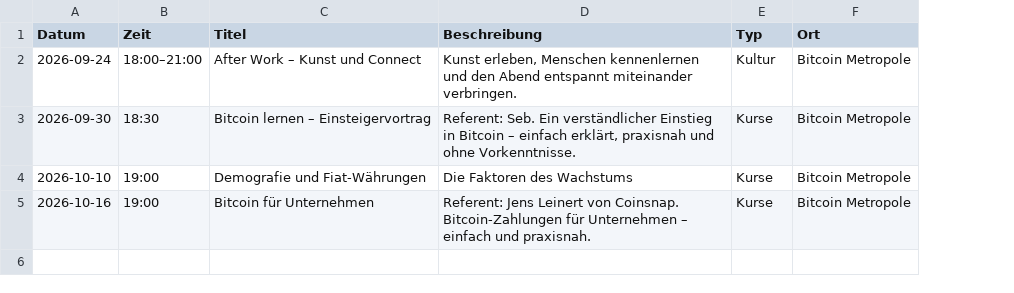
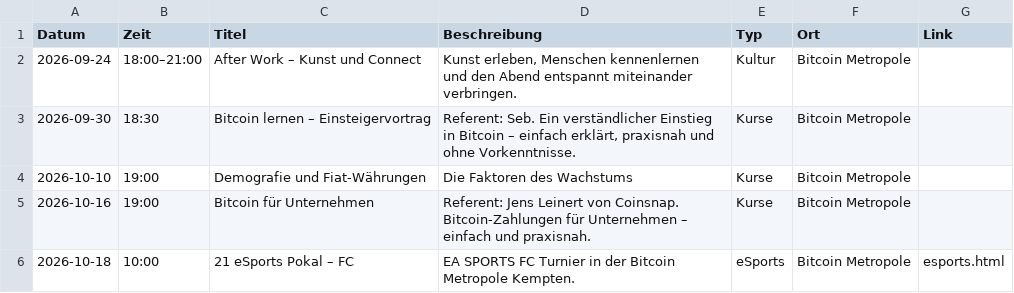
Before and after one commit to Razue/bitcoin_metropole_kempten, a CSV file: programm.csv, drawn as a sheet; the diff names each change by its address in the sheet, - before the commit and + after, or states it on an @@ line.

Commit message:
feat: refine esports bracket and event card

```diff
--- a/programm.csv
+++ b/programm.csv
+column G (Link), empty
+row 6: 2026-10-18 | 10:00 | 21 eSports Pokal – FC | EA SPORTS FC Turnier in der Bitcoin Metropole Kempten. | eSports | Bitcoin Metropole | esports.html
```
Also changed, not shown: 4 other files.
